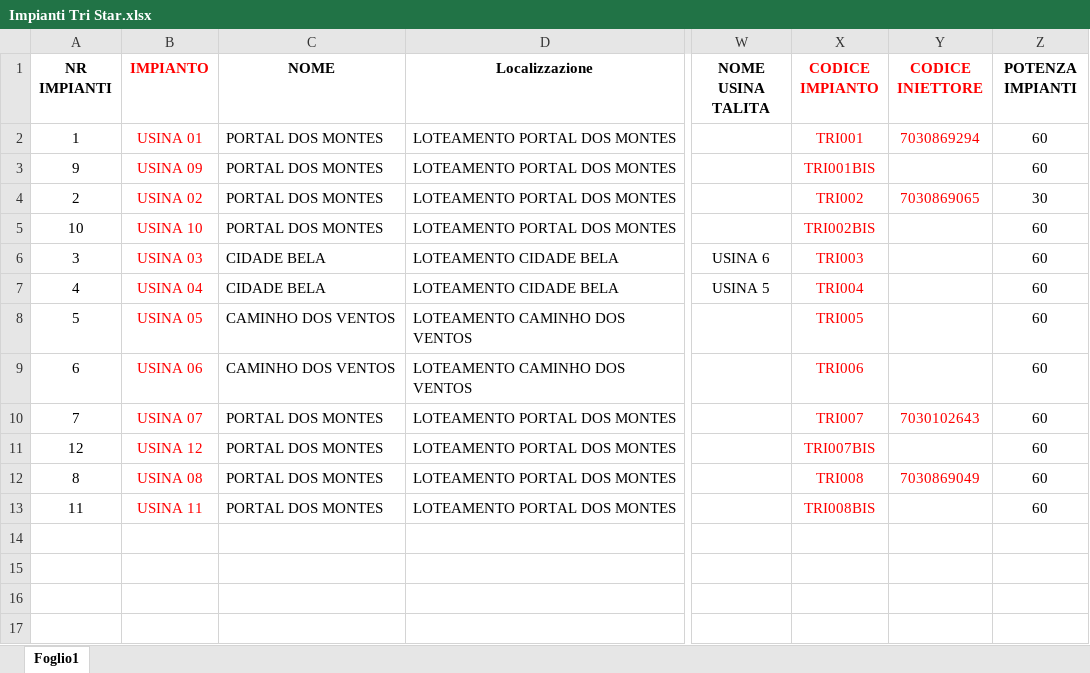
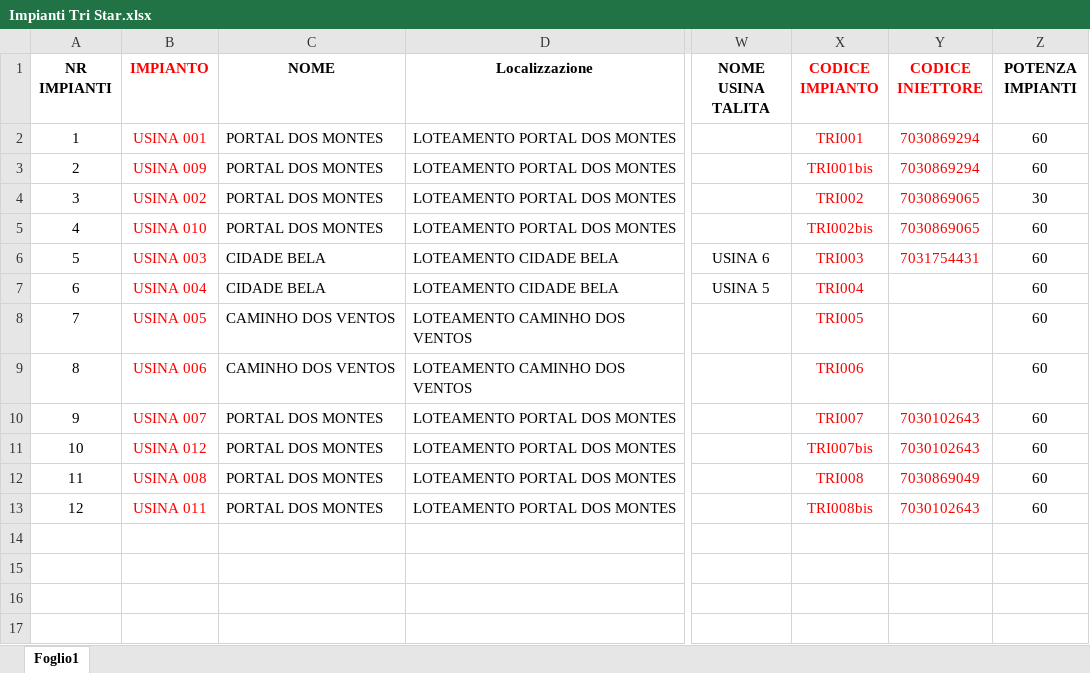
Before and after one commit to Edoardo1953/GREEN_ENERBRAS, an Excel workbook: uploads/Impianti Tri Star.xlsx, sheet Foglio1, drawn as a sheet; only a part is shown, gaps mark what is left out; values as stored, in another font and other column widths than the file's, no borders; the diff names each change by its address in the sheet, - before the commit and + after, or states it on an @@ line.

```diff
--- a/uploads/Impianti Tri Star.xlsx (sheet Foglio1)
+++ b/uploads/Impianti Tri Star.xlsx (sheet Foglio1)
-B2 (IMPIANTO): USINA 01
+B2 (IMPIANTO): USINA 001
-A3 (NR IMPIANTI): 9
+A3 (NR IMPIANTI): 2
-B3 (IMPIANTO): USINA 09
+B3 (IMPIANTO): USINA 009
-X3 (CODICE IMPIANTO): TRI001BIS
+X3 (CODICE IMPIANTO): TRI001bis
-Y3 (CODICE INIETTORE): (empty)
+Y3 (CODICE INIETTORE): 7030869294
-A4 (NR IMPIANTI): 2
+A4 (NR IMPIANTI): 3
-B4 (IMPIANTO): USINA 02
+B4 (IMPIANTO): USINA 002
-A5 (NR IMPIANTI): 10
+A5 (NR IMPIANTI): 4
-B5 (IMPIANTO): USINA 10
+B5 (IMPIANTO): USINA 010
-X5 (CODICE IMPIANTO): TRI002BIS
+X5 (CODICE IMPIANTO): TRI002bis
-Y5 (CODICE INIETTORE): (empty)
+Y5 (CODICE INIETTORE): 7030869065
-A6 (NR IMPIANTI): 3
+A6 (NR IMPIANTI): 5
-B6 (IMPIANTO): USINA 03
+B6 (IMPIANTO): USINA 003
-Y6 (CODICE INIETTORE): (empty)
+Y6 (CODICE INIETTORE): 7031754431
-A7 (NR IMPIANTI): 4
+A7 (NR IMPIANTI): 6
-B7 (IMPIANTO): USINA 04
+B7 (IMPIANTO): USINA 004
-A8 (NR IMPIANTI): 5
+A8 (NR IMPIANTI): 7
-B8 (IMPIANTO): USINA 05
+B8 (IMPIANTO): USINA 005
-A9 (NR IMPIANTI): 6
+A9 (NR IMPIANTI): 8
-B9 (IMPIANTO): USINA 06
+B9 (IMPIANTO): USINA 006
-A10 (NR IMPIANTI): 7
+A10 (NR IMPIANTI): 9
-B10 (IMPIANTO): USINA 07
+B10 (IMPIANTO): USINA 007
-A11 (NR IMPIANTI): 12
+A11 (NR IMPIANTI): 10
-B11 (IMPIANTO): USINA 12
+B11 (IMPIANTO): USINA 012
-X11 (CODICE IMPIANTO): TRI007BIS
+X11 (CODICE IMPIANTO): TRI007bis
-Y11 (CODICE INIETTORE): (empty)
+Y11 (CODICE INIETTORE): 7030102643
-A12 (NR IMPIANTI): 8
+A12 (NR IMPIANTI): 11
-B12 (IMPIANTO): USINA 08
+B12 (IMPIANTO): USINA 008
-A13 (NR IMPIANTI): 11
+A13 (NR IMPIANTI): 12
-B13 (IMPIANTO): USINA 11
+B13 (IMPIANTO): USINA 011
-X13 (CODICE IMPIANTO): TRI008BIS
+X13 (CODICE IMPIANTO): TRI008bis
-Y13 (CODICE INIETTORE): (empty)
+Y13 (CODICE INIETTORE): 7030102643
```
Also changed, not shown: 20 other files.
